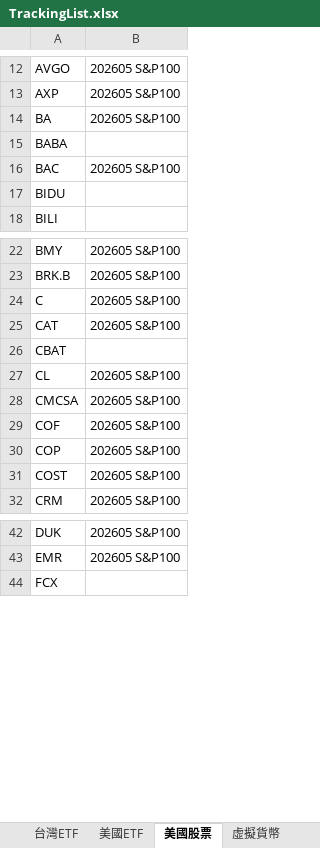
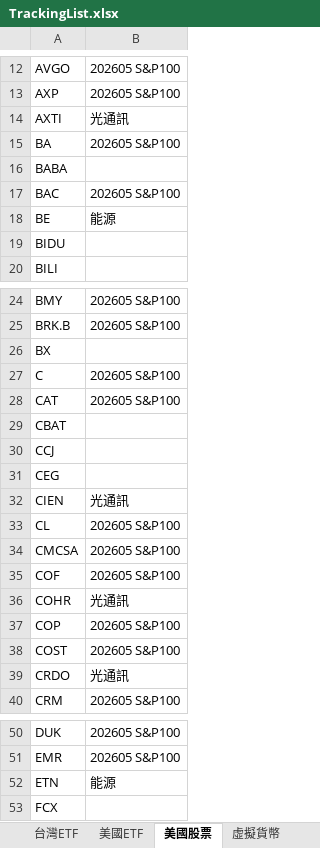
Before and after one commit to ainsliemile/papa-bear-dashboard, an Excel workbook: TrackingList.xlsx, sheet 美國股票, drawn as a sheet; only a part is shown, gaps mark what is left out; values as stored, in another font and other column widths than the file's, no borders; conditional formats not drawn; the diff covers the shown part only; the diff names each change by its address in the sheet, - before the commit and + after, or states it on an @@ line.

```diff
--- a/TrackingList.xlsx (sheet 美國股票)
+++ b/TrackingList.xlsx (sheet 美國股票)
+row 14: AXTI | 光通訊
+row 18: BE | 能源
+row 26: BX
@@ row 138 moved to row 30: CCJ @@
@@ row 137 moved to row 31: CEG @@
+row 32: CIEN | 光通訊
+row 36: COHR | 光通訊
+row 39: CRDO | 光通訊
+row 52: ETN | 能源
```
Also changed, not shown: 5 added rows and 1 removed row elsewhere in this sheet, sheet 虛擬貨幣, sheet 美國ETF, sheet 台灣股票.
